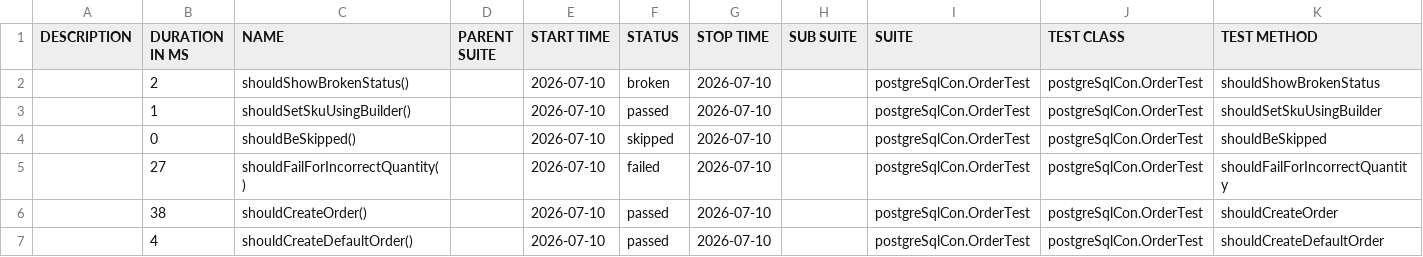
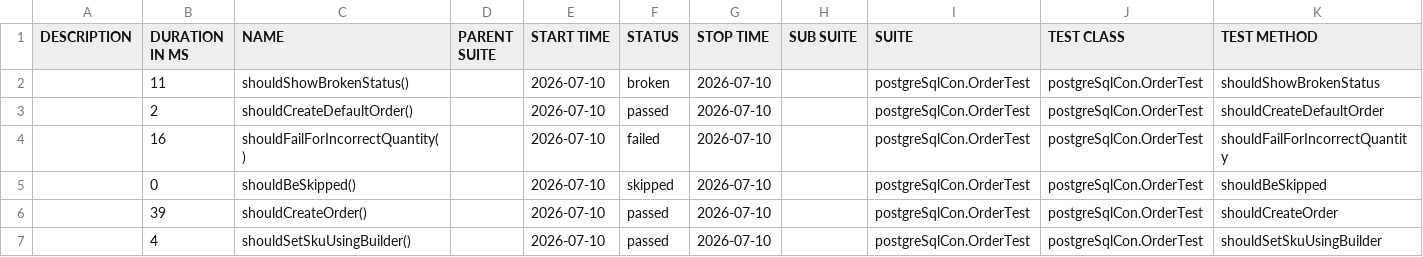
Before and after one commit to gh-ust-sankaran-s/GradleApp, a CSV file: 33/data/suites.csv, drawn as a sheet.

```diff
--- a/33/data/suites.csv
+++ b/33/data/suites.csv
@@ -1,7 +1,7 @@
 "DESCRIPTION","DURATION IN MS","NAME","PARENT SUITE","START TIME","STATUS","STOP TIME","SUB SUITE","SUITE","TEST CLASS","TEST METHOD"
-"","2","shouldShowBrokenStatus()","","2026-07-10","broken","2026-07-10","","postgreSqlCon.OrderTest","postgreSqlCon.OrderTest","shouldShowBrokenStatus"
-"","1","shouldSetSkuUsingBuilder()","","2026-07-10","passed","2026-07-10","","postgreSqlCon.OrderTest","postgreSqlCon.OrderTest","shouldSetSkuUsingBuilder"
+"","11","shouldShowBrokenStatus()","","2026-07-10","broken","2026-07-10","","postgreSqlCon.OrderTest","postgreSqlCon.OrderTest","shouldShowBrokenStatus"
+"","2","shouldCreateDefaultOrder()","","2026-07-10","passed","2026-07-10","","postgreSqlCon.OrderTest","postgreSqlCon.OrderTest","shouldCreateDefaultOrder"
+"","16","shouldFailForIncorrectQuantity()","","2026-07-10","failed","2026-07-10","","postgreSqlCon.OrderTest","postgreSqlCon.OrderTest","shouldFailForIncorrectQuantity"
 "","0","shouldBeSkipped()","","2026-07-10","skipped","2026-07-10","","postgreSqlCon.OrderTest","postgreSqlCon.OrderTest","shouldBeSkipped"
-"","27","shouldFailForIncorrectQuantity()","","2026-07-10","failed","2026-07-10","","postgreSqlCon.OrderTest","postgreSqlCon.OrderTest","shouldFailForIncorrectQuantity"
-"","38","shouldCreateOrder()","","2026-07-10","passed","2026-07-10","","postgreSqlCon.OrderTest","postgreSqlCon.OrderTest","shouldCreateOrder"
-"","4","shouldCreateDefaultOrder()","","2026-07-10","passed","2026-07-10","","postgreSqlCon.OrderTest","postgreSqlCon.OrderTest","shouldCreateDefaultOrder"
+"","39","shouldCreateOrder()","","2026-07-10","passed","2026-07-10","","postgreSqlCon.OrderTest","postgreSqlCon.OrderTest","shouldCreateOrder"
+"","4","shouldSetSkuUsingBuilder()","","2026-07-10","passed","2026-07-10","","postgreSqlCon.OrderTest","postgreSqlCon.OrderTest","shouldSetSkuUsingBuilder"
```
Also changed, not shown: 32 other files.
